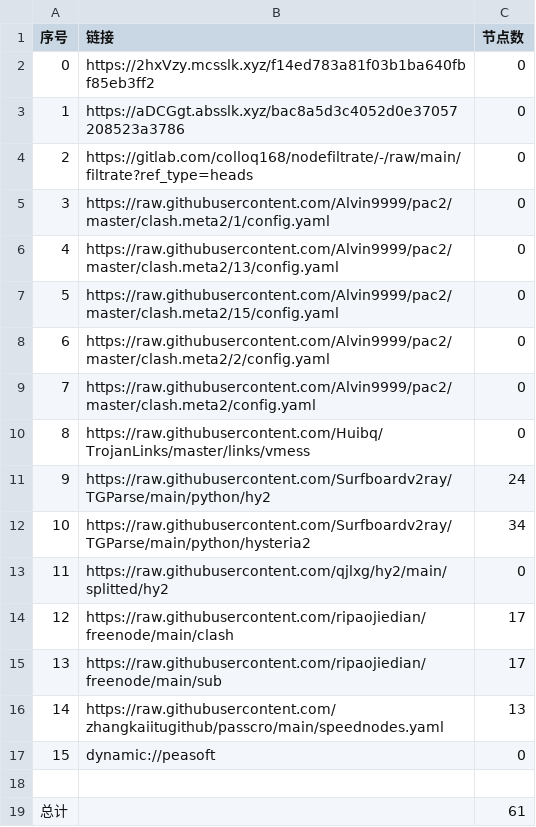
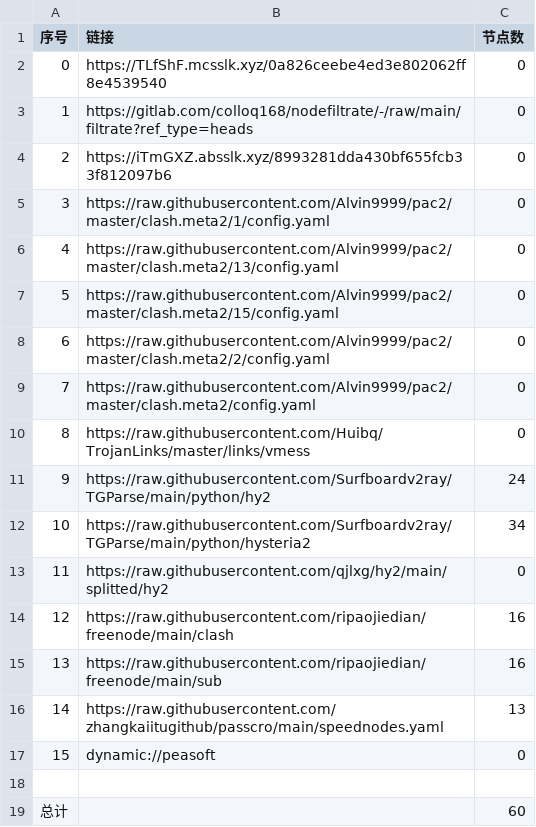
Before and after one commit to xiao99qiao/NoMoreWalls, a CSV file: list_result.csv, drawn as a sheet.

```diff
--- a/list_result.csv
+++ b/list_result.csv
@@ -1,5 +1,5 @@
 序号,链接,节点数
-0,https://2hxVzy.mcsslk.xyz/f14ed783a81f03b1ba640fbf85eb3ff2,0
-1,https://aDCGgt.absslk.xyz/bac8a5d3c4052d0e37057208523a3786,0
-2,https://gitlab.com/colloq168/nodefiltrate/-/raw/main/filtrate?ref_type=heads,0
+0,https://TLfShF.mcsslk.xyz/0a826ceebe4ed3e802062ff8e4539540,0
+1,https://gitlab.com/colloq168/nodefiltrate/-/raw/main/filtrate?ref_type=heads,0
+2,https://iTmGXZ.absslk.xyz/8993281dda430bf655fcb33f812097b6,0
 3,https://raw.githubusercontent.com/Alvin9999/pac2/master/clash.meta2/1/config.yaml,0
@@ -13,4 +13,4 @@
 11,https://raw.githubusercontent.com/qjlxg/hy2/main/splitted/hy2,0
-12,https://raw.githubusercontent.com/ripaojiedian/freenode/main/clash,17
-13,https://raw.githubusercontent.com/ripaojiedian/freenode/main/sub,17
+12,https://raw.githubusercontent.com/ripaojiedian/freenode/main/clash,16
+13,https://raw.githubusercontent.com/ripaojiedian/freenode/main/sub,16
 14,https://raw.githubusercontent.com/zhangkaiitugithub/passcro/main/speednodes.yaml,13
@@ -18,2 +18,2 @@
 
-总计,,61
+总计,,60
```
Also changed, not shown: 17 other files.
